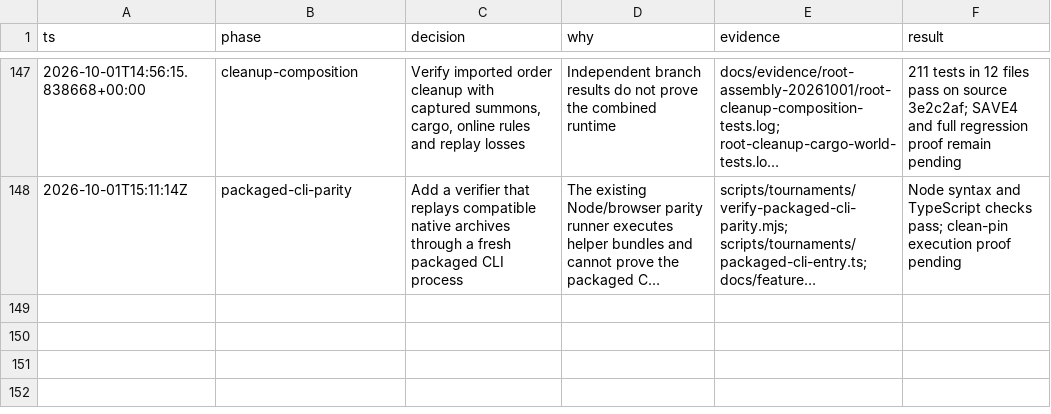
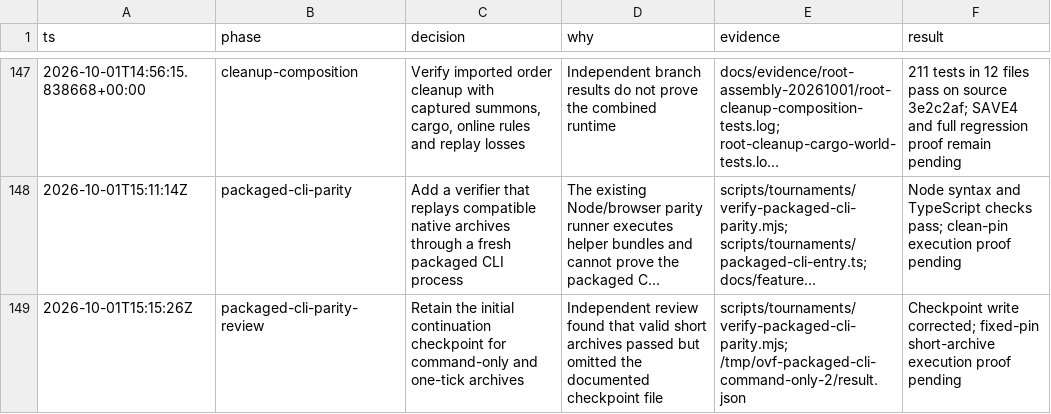
Before and after one commit to callmemorgan/orcs-vs-fairies, a TSV file: docs/features/decisions.tsv, drawn as a sheet; only a part is shown, gaps mark what is left out; long unchanged cells end in …; the diff names each change by its address in the sheet, - before the commit and + after, or states it on an @@ line.

```diff
--- a/docs/features/decisions.tsv
+++ b/docs/features/decisions.tsv
+row 149: 2026-10-01T15:15:26Z | packaged-cli-parity-review | Retain the initial continuation checkpoint for command-only and one-tick archives | Independent review found that valid short archives passed but omitted the documented checkpoint file | scripts/tournaments/verify-packaged-cli-parity.mjs; /tmp/ovf-packaged-cli-command-only-2/result.json | Checkpoint write corrected; fixed-pin short-archive execution proof pending
```
Also changed, not shown: 1 other file.
